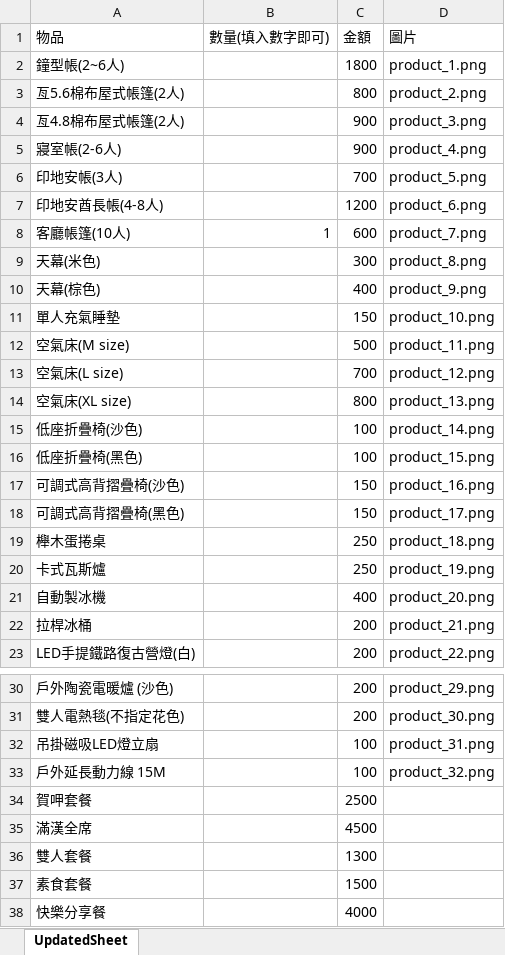
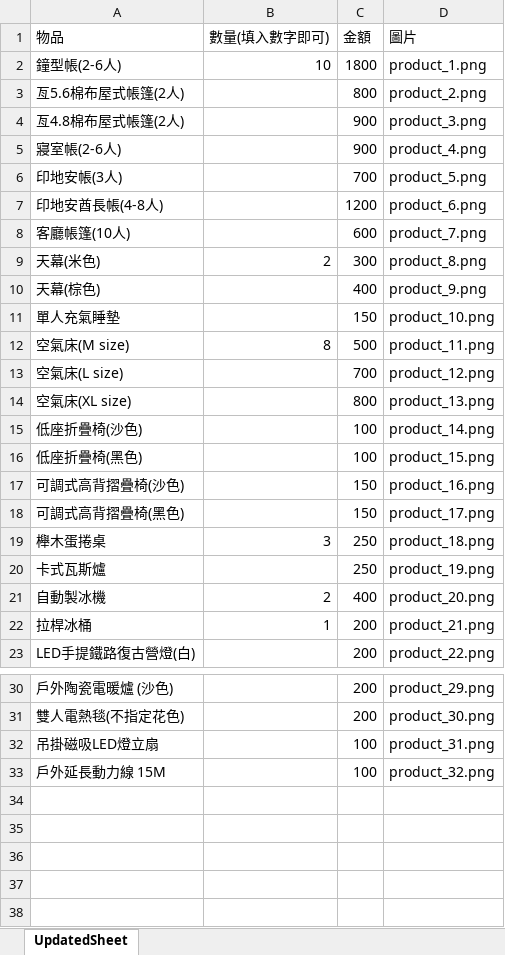
Before and after one commit to ae8650434/Howtolu, an Excel workbook: public/excel/UpdatedHowTo露.xlsx, sheet UpdatedSheet, drawn as a sheet; only a part is shown, gaps mark what is left out; values as stored, in another font and other column widths than the file's, no borders; the diff names each change by its address in the sheet, - before the commit and + after, or states it on an @@ line.

```diff
--- a/public/excel/UpdatedHowTo露.xlsx (sheet UpdatedSheet)
+++ b/public/excel/UpdatedHowTo露.xlsx (sheet UpdatedSheet)
-A2 (物品): 鐘型帳(2~6人)
+A2 (物品): 鐘型帳(2-6人)
-B2 (數量(填入數字即可)): (empty)
+B2 (數量(填入數字即可)): 10
-B8 (數量(填入數字即可)): 1
+B8 (數量(填入數字即可)): (empty)
-B9 (數量(填入數字即可)): (empty)
+B9 (數量(填入數字即可)): 2
-B12 (數量(填入數字即可)): (empty)
+B12 (數量(填入數字即可)): 8
-B19 (數量(填入數字即可)): (empty)
+B19 (數量(填入數字即可)): 3
-B21 (數量(填入數字即可)): (empty)
+B21 (數量(填入數字即可)): 2
-B22 (數量(填入數字即可)): (empty)
+B22 (數量(填入數字即可)): 1
-row 34: 賀呷套餐 |  | 2500
-row 35: 滿漢全席 |  | 4500
-row 36: 雙人套餐 |  | 1300
-row 37: 素食套餐 |  | 1500
-row 38: 快樂分享餐 |  | 4000
```
Also changed, not shown: public/excel/HowTo露.xlsx, 3 other files.
